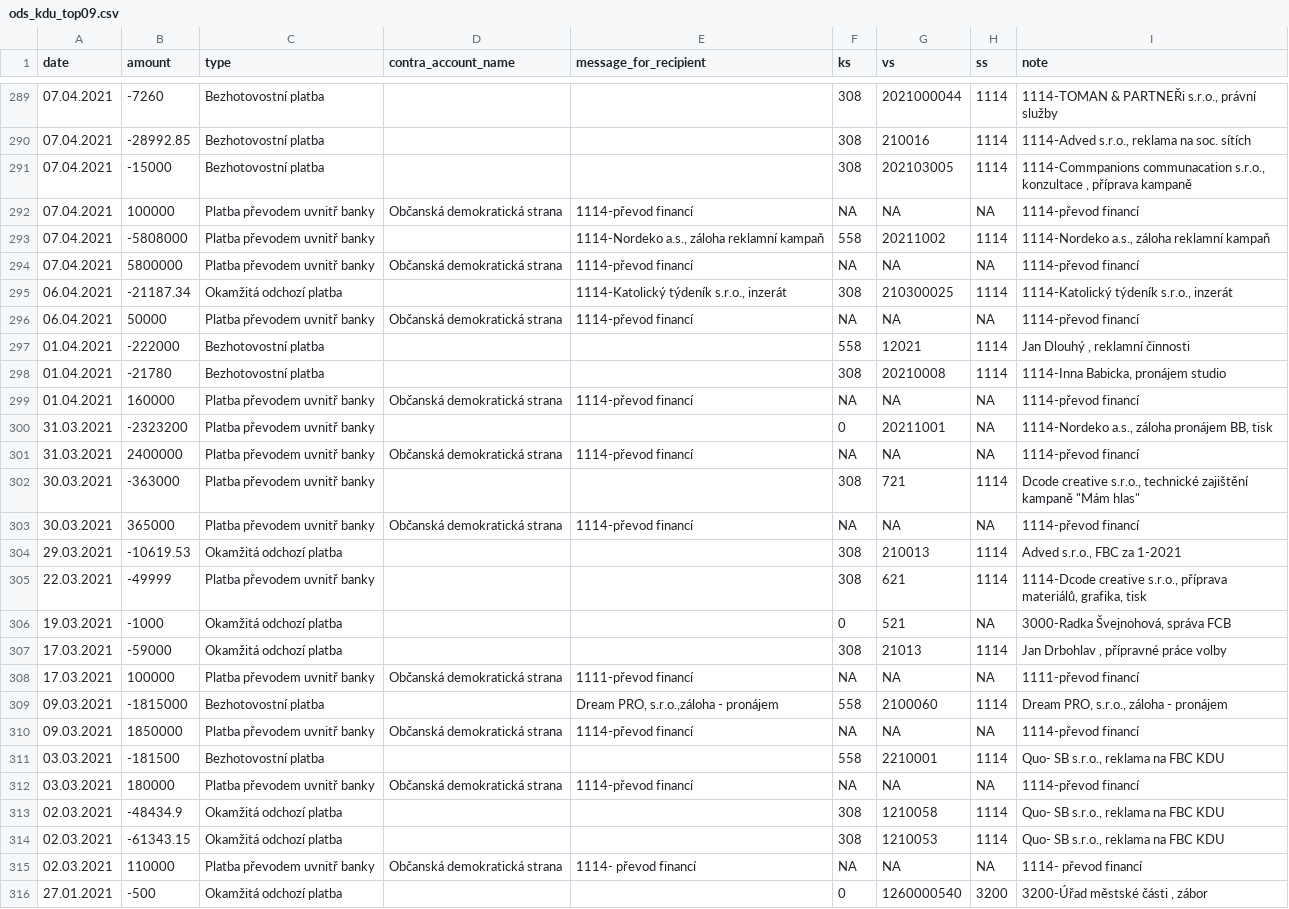
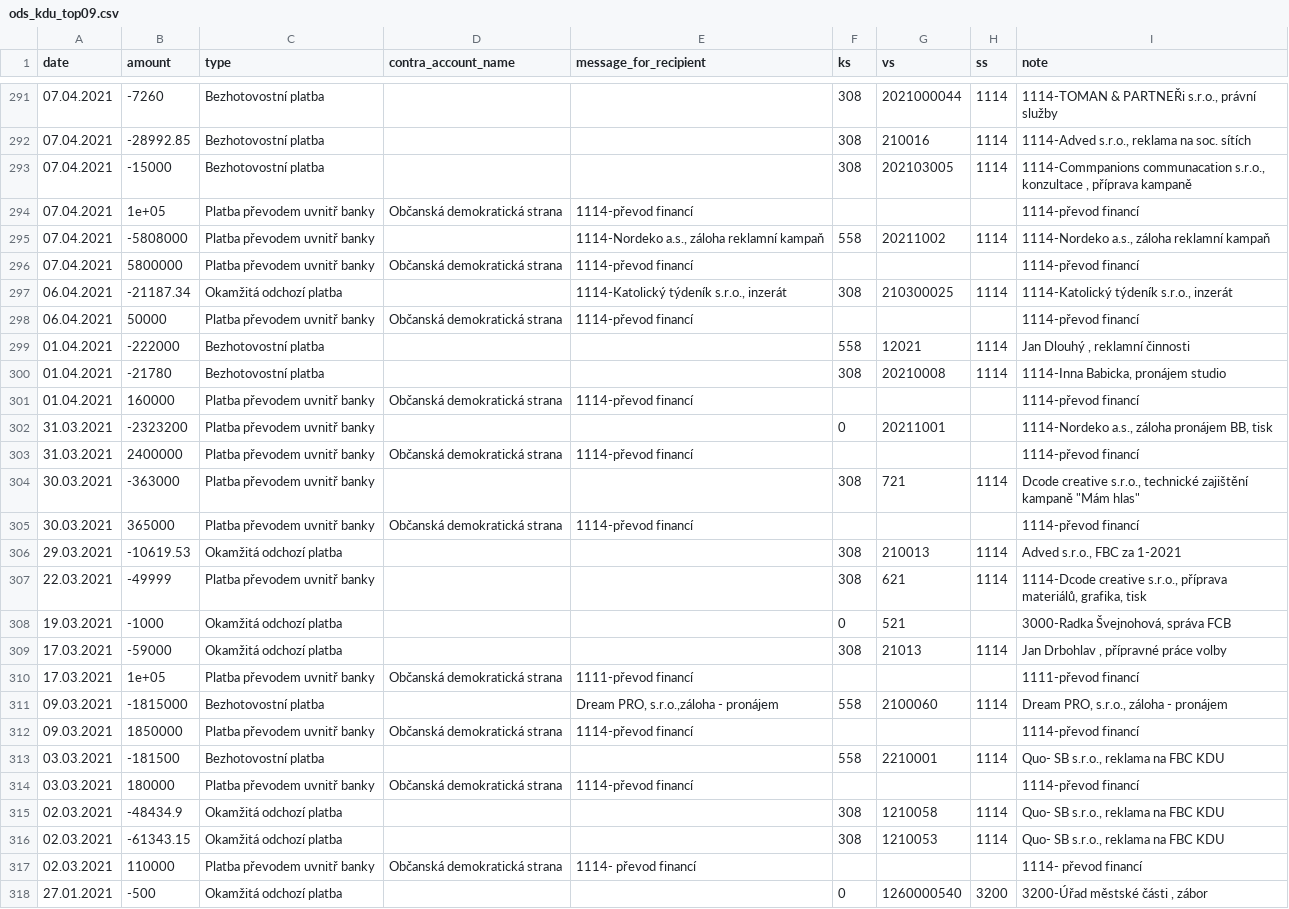
Before and after one commit to opop999/transparent_election_accounts, a CSV file: data/individual_accounts/ods_kdu_top09.csv, drawn as a sheet; only a part is shown, gaps mark what is left out; the diff covers the shown part only.

```diff
--- a/data/individual_accounts/ods_kdu_top09.csv
+++ b/data/individual_accounts/ods_kdu_top09.csv
@@ -292 +294 @@
-"07.04.2021",100000,"Platba převodem uvnitř banky","Občanská demokratická strana","1114-převod financí",NA,NA,NA,"1114-převod financí"
+07.04.2021,1e+05,Platba převodem uvnitř banky,Občanská demokratická strana,1114-převod financí,,,,1114-převod financí
@@ -294 +296 @@
-"07.04.2021",5800000,"Platba převodem uvnitř banky","Občanská demokratická strana","1114-převod financí",NA,NA,NA,"1114-převod financí"
+07.04.2021,5800000,Platba převodem uvnitř banky,Občanská demokratická strana,1114-převod financí,,,,1114-převod financí
@@ -296 +298 @@
-"06.04.2021",50000,"Platba převodem uvnitř banky","Občanská demokratická strana","1114-převod financí",NA,NA,NA,"1114-převod financí"
+06.04.2021,50000,Platba převodem uvnitř banky,Občanská demokratická strana,1114-převod financí,,,,1114-převod financí
@@ -299,3 +301,3 @@
-"01.04.2021",160000,"Platba převodem uvnitř banky","Občanská demokratická strana","1114-převod financí",NA,NA,NA,"1114-převod financí"
-"31.03.2021",-2323200,"Platba převodem uvnitř banky","","",0,20211001,NA,"1114-Nordeko a.s., záloha pronájem BB, tisk"
-"31.03.2021",2400000,"Platba převodem uvnitř banky","Občanská demokratická strana","1114-převod financí",NA,NA,NA,"1114-převod financí"
+01.04.2021,160000,Platba převodem uvnitř banky,Občanská demokratická strana,1114-převod financí,,,,1114-převod financí
+31.03.2021,-2323200,Platba převodem uvnitř banky,"","",0,20211001,,"1114-Nordeko a.s., záloha pronájem BB, tisk"
+31.03.2021,2400000,Platba převodem uvnitř banky,Občanská demokratická strana,1114-převod financí,,,,1114-převod financí
@@ -303 +305 @@
-"30.03.2021",365000,"Platba převodem uvnitř banky","Občanská demokratická strana","1114-převod financí",NA,NA,NA,"1114-převod financí"
+30.03.2021,365000,Platba převodem uvnitř banky,Občanská demokratická strana,1114-převod financí,,,,1114-převod financí
@@ -306 +308 @@
-"19.03.2021",-1000,"Okamžitá odchozí platba","","",0,521,NA,"3000-Radka Švejnohová, správa FCB"
+19.03.2021,-1000,Okamžitá odchozí platba,"","",0,521,,"3000-Radka Švejnohová, správa FCB"
@@ -308 +310 @@
-"17.03.2021",100000,"Platba převodem uvnitř banky","Občanská demokratická strana","1111-převod financí",NA,NA,NA,"1111-převod financí"
+17.03.2021,1e+05,Platba převodem uvnitř banky,Občanská demokratická strana,1111-převod financí,,,,1111-převod financí
@@ -310 +312 @@
-"09.03.2021",1850000,"Platba převodem uvnitř banky","Občanská demokratická strana","1114-převod financí",NA,NA,NA,"1114-převod financí"
+09.03.2021,1850000,Platba převodem uvnitř banky,Občanská demokratická strana,1114-převod financí,,,,1114-převod financí
@@ -312 +314 @@
-"03.03.2021",180000,"Platba převodem uvnitř banky","Občanská demokratická strana","1114-převod financí",NA,NA,NA,"1114-převod financí"
+03.03.2021,180000,Platba převodem uvnitř banky,Občanská demokratická strana,1114-převod financí,,,,1114-převod financí
@@ -315 +317 @@
-"02.03.2021",110000,"Platba převodem uvnitř banky","Občanská demokratická strana","1114- převod financí",NA,NA,NA,"1114- převod financí"
+02.03.2021,110000,Platba převodem uvnitř banky,Občanská demokratická strana,1114- převod financí,,,,1114- převod financí
```
Also changed, not shown: 2 added rows and 119 edited cells elsewhere in this file, data/current_accounts_overview.csv, data/individual_accounts/cssd.csv, 7 other files.
